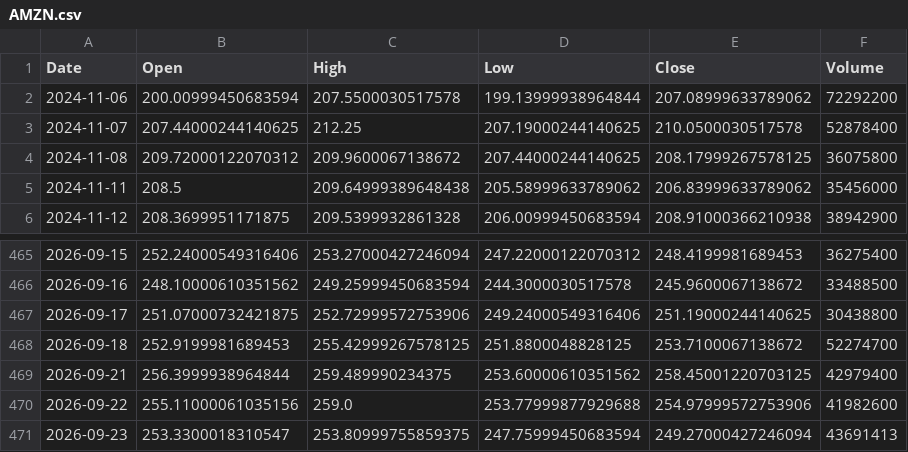
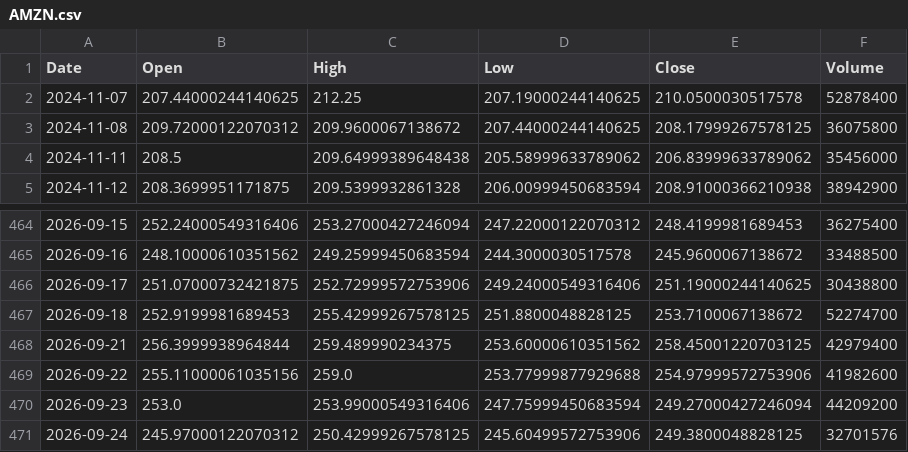
Before and after one commit to Gugua-hub/ai-stock-advisor, a CSV file: output/cache/AMZN.csv, drawn as a sheet; only a part is shown, gaps mark what is left out.

```diff
--- a/output/cache/AMZN.csv
+++ b/output/cache/AMZN.csv
@@ -1,3 +1,2 @@
 Date,Open,High,Low,Close,Volume
-2024-11-06,200.00999450683594,207.5500030517578,199.13999938964844,207.08999633789062,72292200
 2024-11-07,207.44000244140625,212.25,207.19000244140625,210.0500030517578,52878400
@@ -470,2 +469,3 @@ Date,Open,High,Low,Close,Volume
 2026-09-22,255.11000061035156,259.0,253.77999877929688,254.97999572753906,41982600
-2026-09-23,253.3300018310547,253.80999755859375,247.75999450683594,249.27000427246094,43691413
+2026-09-23,253.0,253.99000549316406,247.75999450683594,249.27000427246094,44209200
+2026-09-24,245.97000122070312,250.42999267578125,245.60499572753906,249.3800048828125,32701576
```
Also changed, not shown: output/cache/GOOGL.csv, output/cache/META.csv, 10 other files.
